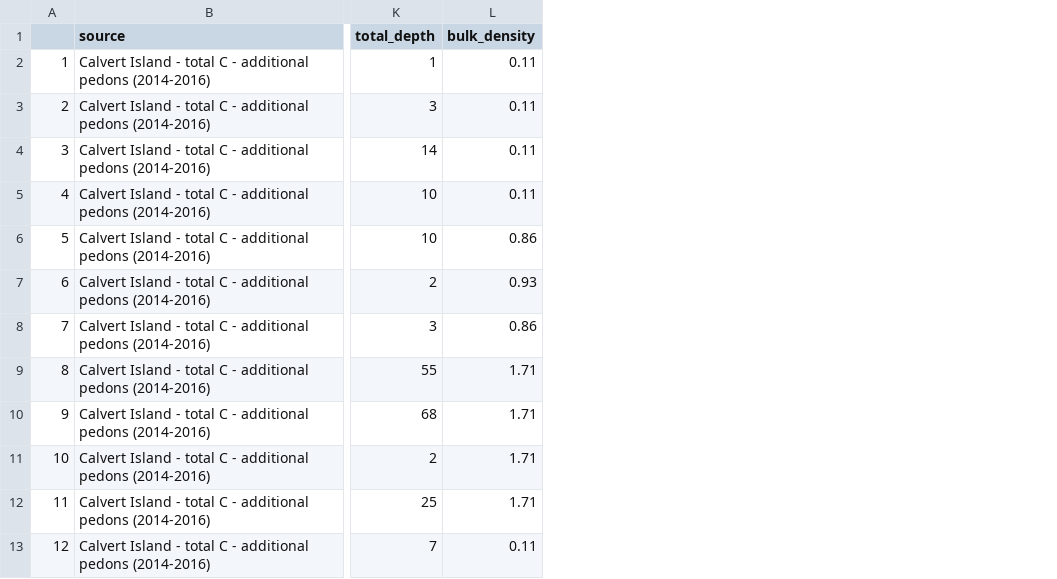
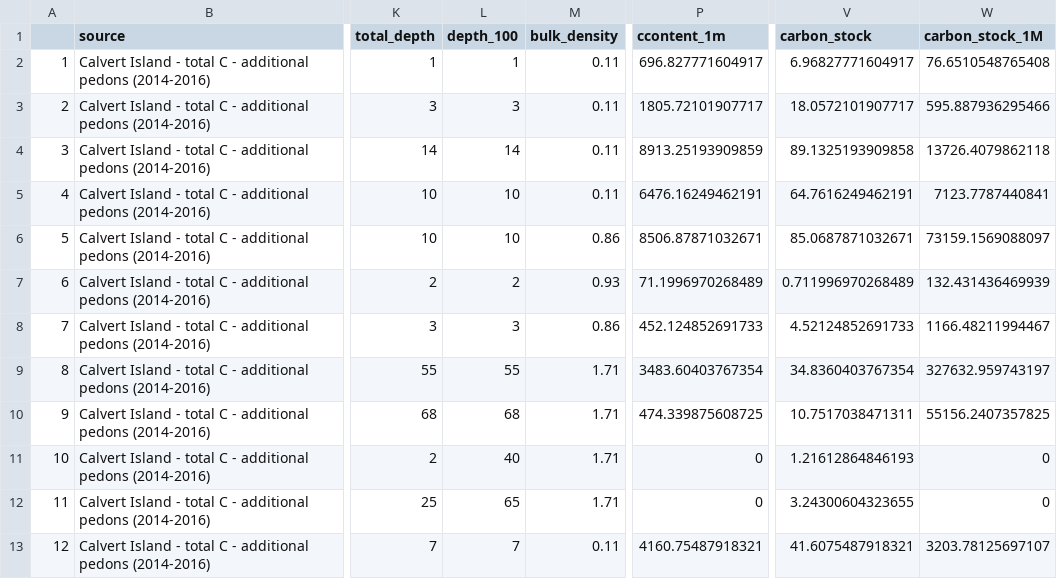
Before and after one commit to McNicol-Lab/npctr-soil-carbon-dataset-tidying, a CSV file: Calvert_Additional_Final_Tidy.csv, drawn as a sheet; only a part is shown, gaps mark what is left out; the diff names each change by its address in the sheet, - before the commit and + after, or states it on an @@ line.

```diff
--- a/Calvert_Additional_Final_Tidy.csv
+++ b/Calvert_Additional_Final_Tidy.csv
+column L (depth_100), rows 2-13: 1 | 3 | 14 | 10 | 10 | 2 | 3 | 55 | 68 | 40 | 65 | 7
+column P (ccontent_1m), rows 2-13: 696.827771604917 | 1805.72101907717 | 8913.25193909859 | 6476.16249462191 | 8506.87871032671 | 71.1996970268489 | 452.124852691733 | 3483.60403767354 | 474.339875608725 | 0 | 0 | 4160.75487918321
+column V (carbon_stock), rows 2-13: 6.96827771604917 | 18.0572101907717 | 89.1325193909858 | 64.7616249462191 | 85.0687871032671 | 0.711996970268489 | 4.52124852691733 | 34.8360403767354 | 10.7517038471311 | 1.21612864846193 | 3.24300604323655 | 41.6075487918321
+column W (carbon_stock_1M), rows 2-13: 76.6510548765408 | 595.887936295466 | 13726.4079862118 | 7123.7787440841 | 73159.1569088097 | 132.431436469939 | 1166.48211994467 | 327632.959743197 | 55156.2407357825 | 0 | 0 | 3203.78125697107
```
Also changed, not shown: 15 other files.
